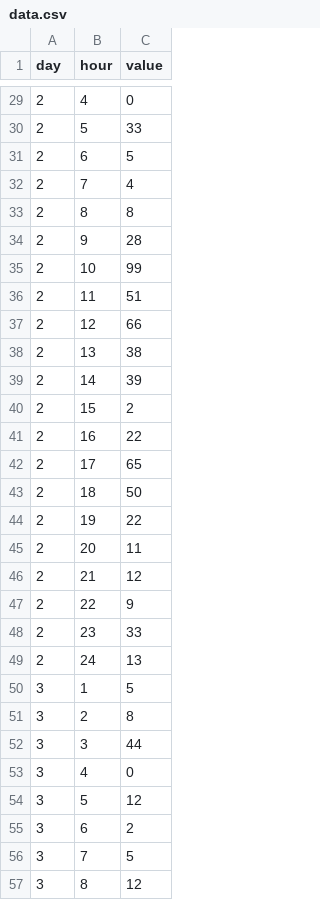
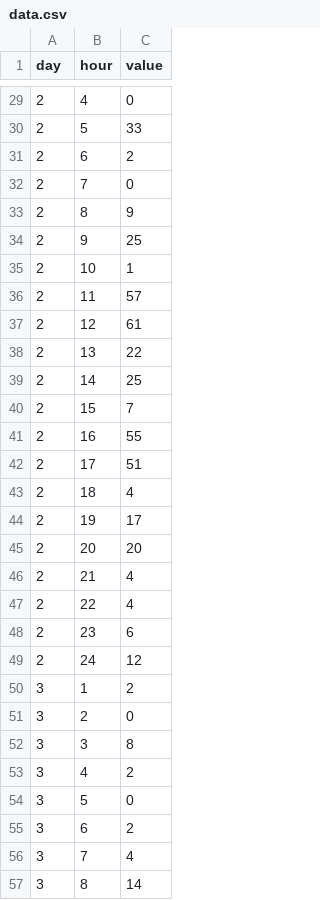
Before and after one commit to CABowers/time-flies, a CSV file: data.csv, drawn as a sheet; only a part is shown, gaps mark what is left out; the diff covers the shown part only.

```diff
--- a/data.csv
+++ b/data.csv
@@ -30,28 +30,28 @@ day,hour,value
 2,5,33
-2,6,5
-2,7,4
-2,8,8
-2,9,28
-2,10,99
-2,11,51
-2,12,66
-2,13,38
-2,14,39
-2,15,2
-2,16,22
-2,17,65
-2,18,50
-2,19,22
-2,20,11
-2,21,12
-2,22,9
-2,23,33
-2,24,13
-3,1,5
-3,2,8
-3,3,44
-3,4,0
-3,5,12
+2,6,2
+2,7,0
+2,8,9
+2,9,25
+2,10,1
+2,11,57
+2,12,61
+2,13,22
+2,14,25
+2,15,7
+2,16,55
+2,17,51
+2,18,4
+2,19,17
+2,20,20
+2,21,4
+2,22,4
+2,23,6
+2,24,12
+3,1,2
+3,2,0
+3,3,8
+3,4,2
+3,5,0
 3,6,2
-3,7,5
-3,8,12
+3,7,4
+3,8,14
```
Also changed, not shown: 88 edited cells elsewhere in this file, 3 other files.
